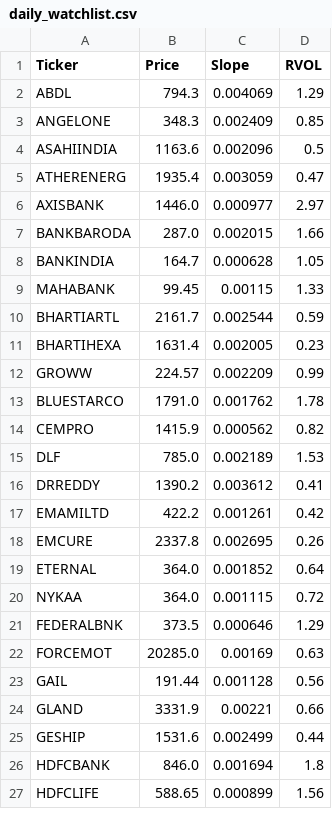
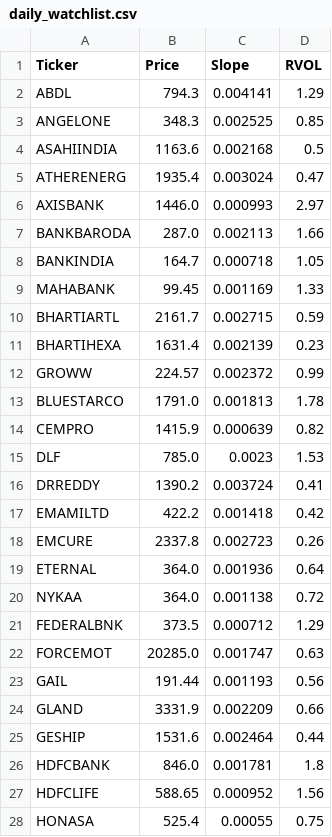
Before and after one commit to akshatsirohiya-arch/india-momentum, a CSV file: daily_watchlist.csv, drawn as a sheet; only a part is shown; the diff covers the shown part only.

Commit message:
Full Market Scan Tue Nov 24 00:39:28 UTC 2026

```diff
--- a/daily_watchlist.csv
+++ b/daily_watchlist.csv
@@ -1,27 +1,28 @@
 Ticker,Price,Slope,RVOL
-ABDL,794.3,0.004069,1.29
-ANGELONE,348.3,0.002409,0.85
-ASAHIINDIA,1163.6,0.002096,0.5
-ATHERENERG,1935.4,0.003059,0.47
-AXISBANK,1446.0,0.000977,2.97
-BANKBARODA,287.0,0.002015,1.66
-BANKINDIA,164.7,0.000628,1.05
-MAHABANK,99.45,0.00115,1.33
-BHARTIARTL,2161.7,0.002544,0.59
-BHARTIHEXA,1631.4,0.002005,0.23
-GROWW,224.57,0.002209,0.99
-BLUESTARCO,1791.0,0.001762,1.78
-CEMPRO,1415.9,0.000562,0.82
-DLF,785.0,0.002189,1.53
-DRREDDY,1390.2,0.003612,0.41
-EMAMILTD,422.2,0.001261,0.42
-EMCURE,2337.8,0.002695,0.26
-ETERNAL,364.0,0.001852,0.64
-NYKAA,364.0,0.001115,0.72
-FEDERALBNK,373.5,0.000646,1.29
-FORCEMOT,20285.0,0.00169,0.63
-GAIL,191.44,0.001128,0.56
-GLAND,3331.9,0.00221,0.66
-GESHIP,1531.6,0.002499,0.44
-HDFCBANK,846.0,0.001694,1.8
-HDFCLIFE,588.65,0.000899,1.56
+ABDL,794.3,0.004141,1.29
+ANGELONE,348.3,0.002525,0.85
+ASAHIINDIA,1163.6,0.002168,0.5
+ATHERENERG,1935.4,0.003024,0.47
+AXISBANK,1446.0,0.000993,2.97
+BANKBARODA,287.0,0.002113,1.66
+BANKINDIA,164.7,0.000718,1.05
+MAHABANK,99.45,0.001169,1.33
+BHARTIARTL,2161.7,0.002715,0.59
+BHARTIHEXA,1631.4,0.002139,0.23
+GROWW,224.57,0.002372,0.99
+BLUESTARCO,1791.0,0.001813,1.78
+CEMPRO,1415.9,0.000639,0.82
+DLF,785.0,0.0023,1.53
+DRREDDY,1390.2,0.003724,0.41
+EMAMILTD,422.2,0.001418,0.42
+EMCURE,2337.8,0.002723,0.26
+ETERNAL,364.0,0.001936,0.64
+NYKAA,364.0,0.001138,0.72
+FEDERALBNK,373.5,0.000712,1.29
+FORCEMOT,20285.0,0.001747,0.63
+GAIL,191.44,0.001193,0.56
+GLAND,3331.9,0.002209,0.66
+GESHIP,1531.6,0.002464,0.44
+HDFCBANK,846.0,0.001781,1.8
+HDFCLIFE,588.65,0.000952,1.56
+HONASA,525.4,0.00055,0.75
```
Also changed, not shown: 1 added row and 31 edited cells elsewhere in this file.
